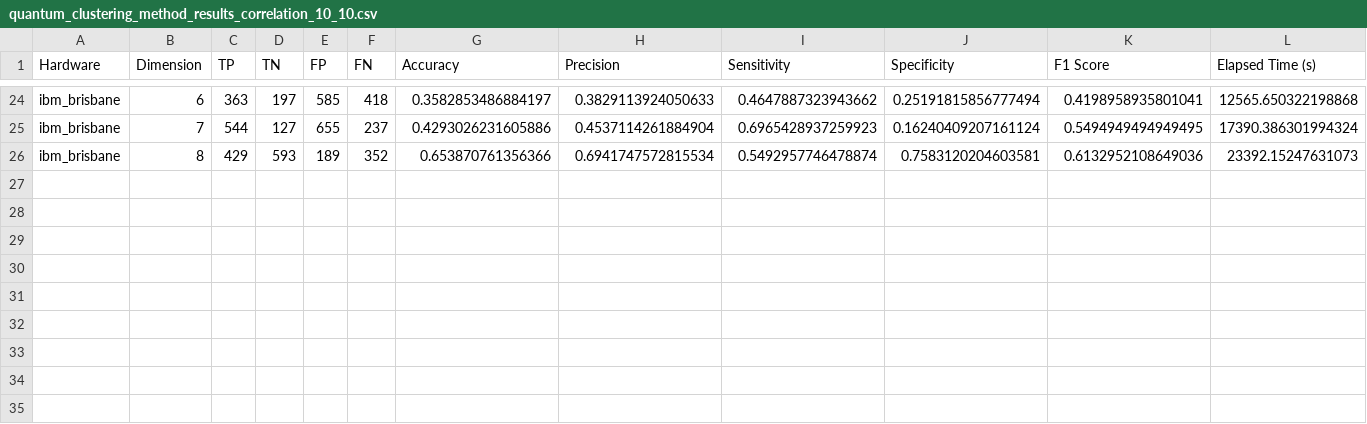
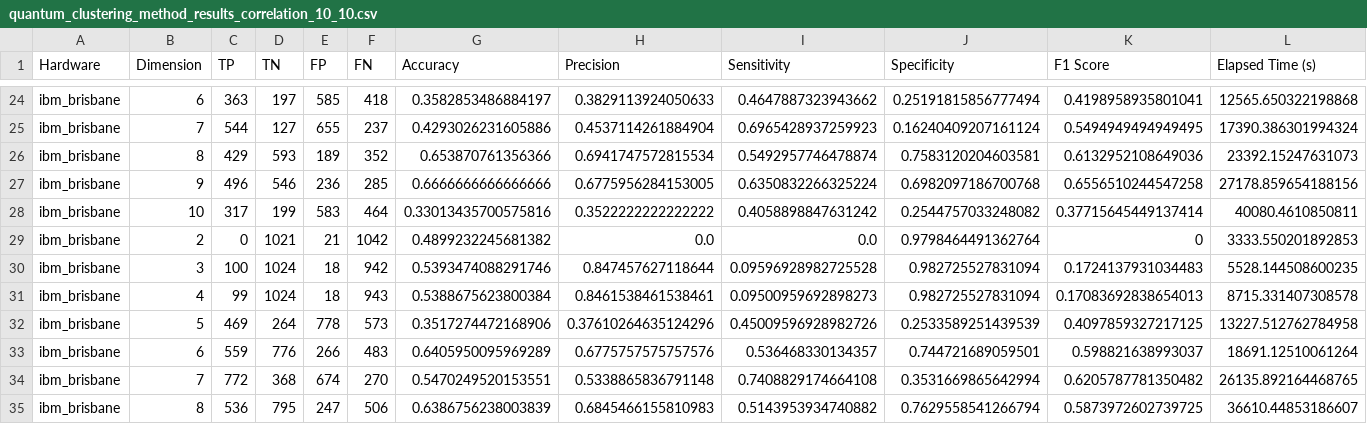
Before and after one commit to SthePasso/QuantumCluster, a CSV file: src/quantum_clustering_method_results_correlation_10_10.csv, drawn as a sheet; only a part is shown, gaps mark what is left out; rows hold the shown columns only; the diff names each change by its address in the sheet, - before the commit and + after, or states it on an @@ line.

```diff
--- a/src/quantum_clustering_method_results_correlation_10_10.csv
+++ b/src/quantum_clustering_method_results_correlation_10_10.csv
+row 27: ibm_brisbane | 9 | 496 | 546 | 236 | 285 | 0.6666666666666666 | 0.6775956284153005 | 0.6350832266325224 | 0.6982097186700768 | 0.6556510244547258 | 27178.859654188156
+row 28: ibm_brisbane | 10 | 317 | 199 | 583 | 464 | 0.33013435700575816 | 0.3522222222222222 | 0.4058898847631242 | 0.2544757033248082 | 0.37715645449137414 | 40080.4610850811
+row 29: ibm_brisbane | 2 | 0 | 1021 | 21 | 1042 | 0.4899232245681382 | 0.0 | 0.0 | 0.9798464491362764 | 0 | 3333.550201892853
+row 30: ibm_brisbane | 3 | 100 | 1024 | 18 | 942 | 0.5393474088291746 | 0.847457627118644 | 0.09596928982725528 | 0.982725527831094 | 0.1724137931034483 | 5528.144508600235
+row 31: ibm_brisbane | 4 | 99 | 1024 | 18 | 943 | 0.5388675623800384 | 0.8461538461538461 | 0.09500959692898273 | 0.982725527831094 | 0.17083692838654013 | 8715.331407308578
+row 32: ibm_brisbane | 5 | 469 | 264 | 778 | 573 | 0.3517274472168906 | 0.37610264635124296 | 0.45009596928982726 | 0.2533589251439539 | 0.4097859327217125 | 13227.512762784958
+row 33: ibm_brisbane | 6 | 559 | 776 | 266 | 483 | 0.6405950095969289 | 0.6775757575757576 | 0.536468330134357 | 0.744721689059501 | 0.598821638993037 | 18691.12510061264
+row 34: ibm_brisbane | 7 | 772 | 368 | 674 | 270 | 0.5470249520153551 | 0.5338865836791148 | 0.7408829174664108 | 0.3531669865642994 | 0.6205787781350482 | 26135.892164468765
+row 35: ibm_brisbane | 8 | 536 | 795 | 247 | 506 | 0.6386756238003839 | 0.6845466155810983 | 0.5143953934740882 | 0.7629558541266794 | 0.5873972602739725 | 36610.44853186607
```
Also changed, not shown: src/classical_clustering_results_correlation_10_0.csv, src/classical_clustering_results_correlation_10_10.csv, 3 other files.
